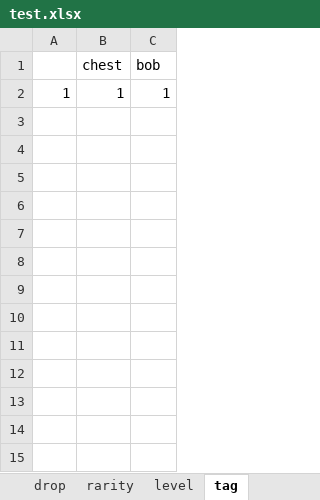
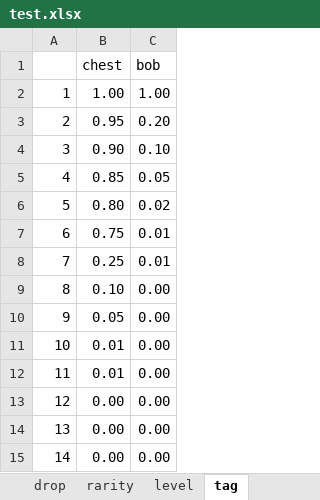
Before and after one commit to FelixYu2021202/newmicrocosm, an Excel workbook: data/test.xlsx, sheet tag, drawn as a sheet; values as stored, in another font and other column widths than the file's, no borders; the diff names each change by its address in the sheet, - before the commit and + after, or states it on an @@ line.

```diff
--- a/data/test.xlsx (sheet tag)
+++ b/data/test.xlsx (sheet tag)
-B2 (chest): 1
+B2 (chest): 1.00
-C2 (bob): 1
+C2 (bob): 1.00
+row 3: 2 | 0.95 | 0.20
+row 4: 3 | 0.90 | 0.10
+row 5: 4 | 0.85 | 0.05
+row 6: 5 | 0.80 | 0.02
+row 7: 6 | 0.75 | 0.01
+row 8: 7 | 0.25 | 0.01
+row 9: 8 | 0.10 | 0.00
+row 10: 9 | 0.05 | 0.00
+row 11: 10 | 0.01 | 0.00
+row 12: 11 | 0.01 | 0.00
+row 13: 12 | 0.00 | 0.00
+row 14: 13 | 0.00 | 0.00
+row 15: 14 | 0.00 | 0.00
```
Also changed, not shown: sheet rarity, sheet level, formulas that keep their value, 13 other files.
